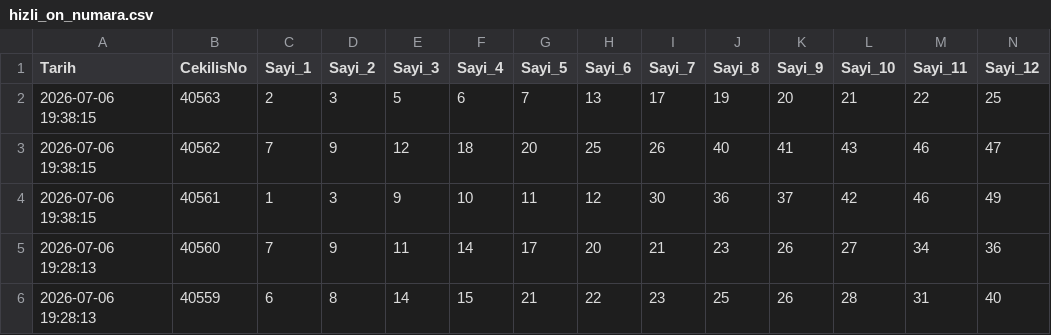
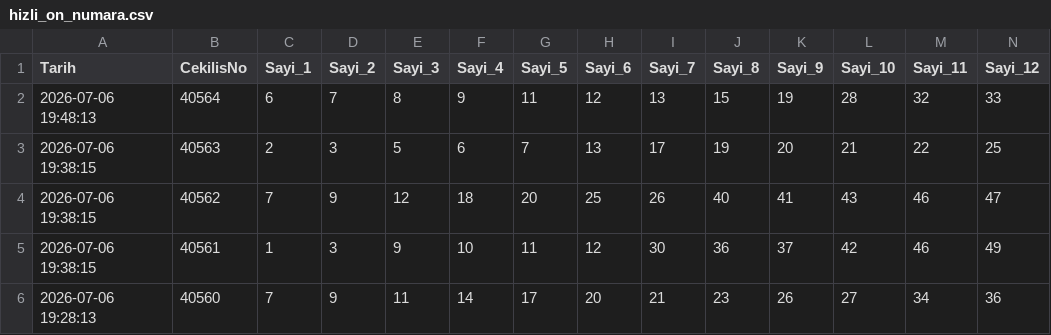
Before and after one commit to egemenulucay-52/hizli-on-numara, a CSV file: hizli_on_numara.csv, drawn as a sheet; only a part is shown; the shorter side is filled out with more unchanged rows; rows hold the shown columns only; the diff names each change by its address in the sheet, - before the commit and + after, or states it on an @@ line.

```diff
--- a/hizli_on_numara.csv
+++ b/hizli_on_numara.csv
+row 2: 2026-07-06 19:48:13 | 40564 | 6 | 7 | 8 | 9 | 11 | 12 | 13 | 15 | 19 | 28 | 32 | 33
```
Also changed, not shown: grup_analizi.csv, 1 other file.
